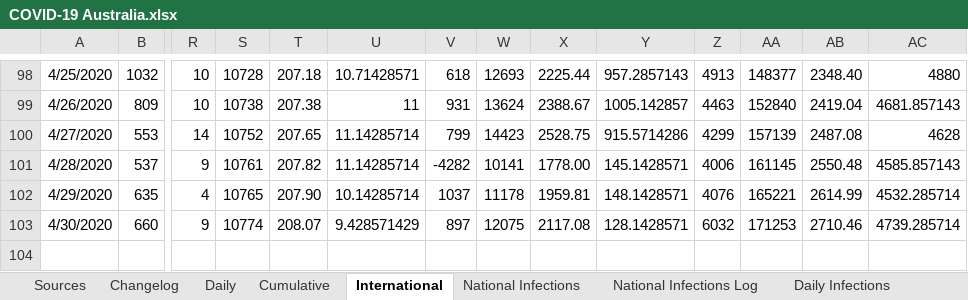
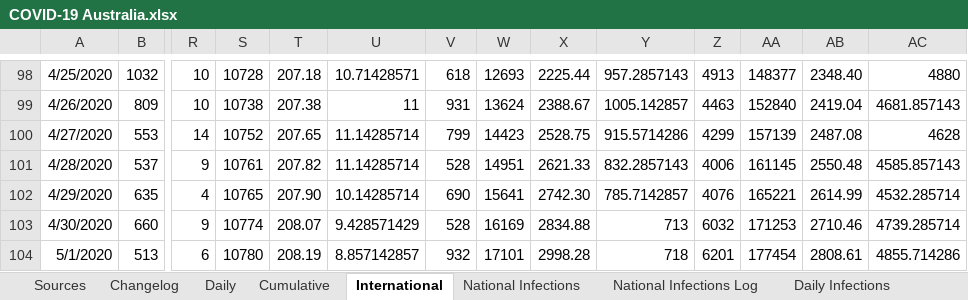
Before and after one commit to MarcusP-P/AusCovid-19, an Excel workbook: COVID-19 Australia.xlsx, sheet International, drawn as a sheet; only a part is shown, gaps mark what is left out; values as stored, in another font and other column widths than the file's, no borders; rows hold the shown columns only; the diff names each change by its address in the sheet, - before the commit and + after, or states it on an @@ line.

```diff
--- a/COVID-19 Australia.xlsx (sheet International)
+++ b/COVID-19 Australia.xlsx (sheet International)
-V101: -4282
+V101: 528
-W101: 10141
+W101: 14951
-X101: 1778.00
+X101: 2621.33
-Y101: 145.1428571
+Y101: 832.2857143
-V102: 1037
+V102: 690
-W102: 11178
+W102: 15641
-X102: 1959.81
+X102: 2742.30
-Y102: 148.1428571
+Y102: 785.7142857
-V103: 897
+V103: 528
-W103: 12075
+W103: 16169
-X103: 2117.08
+X103: 2834.88
-Y103: 128.1428571
+Y103: 713
+row 104: 5/1/2020 | 513 | 6 | 10780 | 208.19 | 8.857142857 | 932 | 17101 | 2998.28 | 718 | 6201 | 177454 | 2808.61 | 4855.714286
```
Also changed, not shown: sheet Cumulative, sheet Daily, sheet Changelog, formulas that keep their value, charts or pictures.
